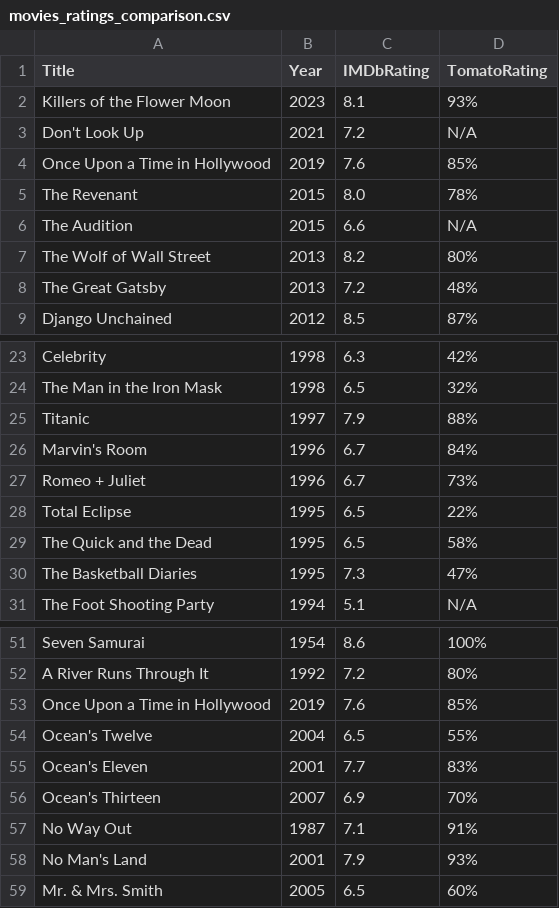
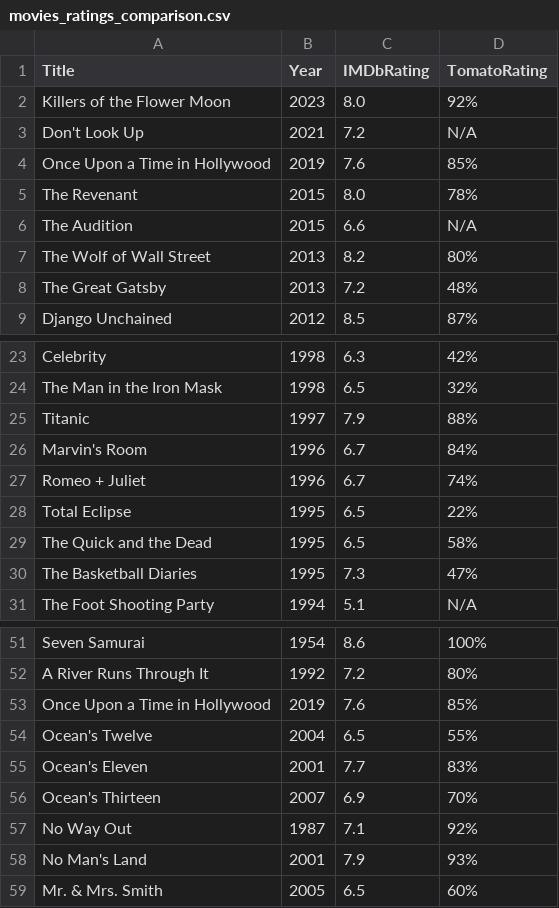
Before and after one commit to t-hanksthanksu/eda_project, a CSV file: movies_ratings_comparison.csv, drawn as a sheet; only a part is shown, gaps mark what is left out.

```diff
--- a/movies_ratings_comparison.csv
+++ b/movies_ratings_comparison.csv
@@ -1,3 +1,3 @@
 Title,Year,IMDbRating,TomatoRating
-Killers of the Flower Moon,2023,8.1,93%
+Killers of the Flower Moon,2023,8.0,92%
 Don't Look Up,2021,7.2,N/A
@@ -26,3 +26,3 @@ Titanic,1997,7.9,88%
 Marvin's Room,1996,6.7,84%
-Romeo + Juliet,1996,6.7,73%
+Romeo + Juliet,1996,6.7,74%
 Total Eclipse,1995,6.5,22%
@@ -56,3 +56,3 @@ Ocean's Eleven,2001,7.7,83%
 Ocean's Thirteen,2007,6.9,70%
-No Way Out,1987,7.1,91%
+No Way Out,1987,7.1,92%
 No Man's Land,2001,7.9,93%
```
Also changed, not shown: 3 other files.
